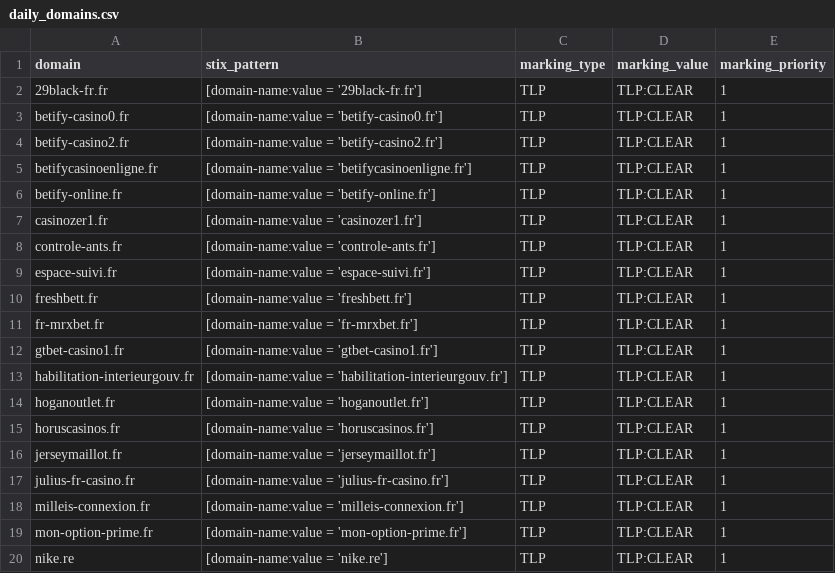
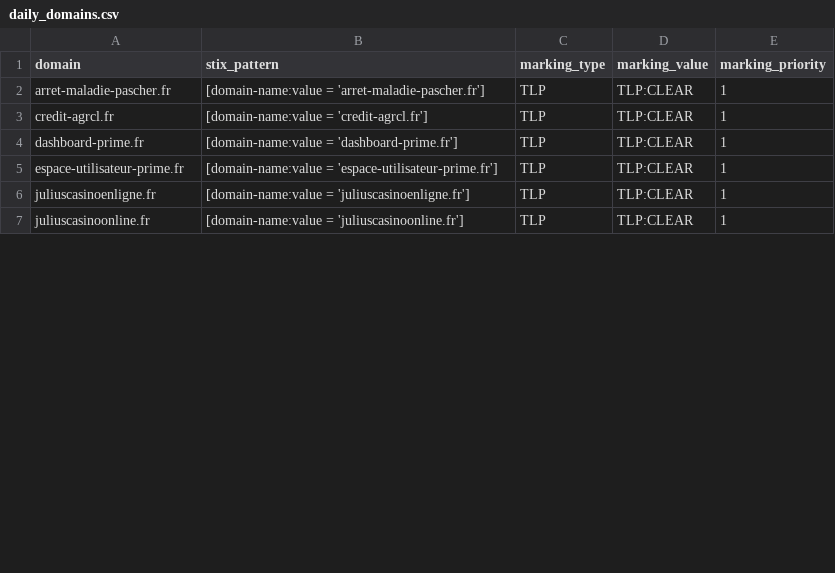
Before and after one commit to DreadFog/red_flag_domains_csv_feed_opencti, a CSV file: daily_domains.csv, drawn as a sheet; only a part is shown; the diff covers the shown part only.

```diff
--- a/daily_domains.csv
+++ b/daily_domains.csv
@@ -1,20 +1,7 @@
 domain,stix_pattern,marking_type,marking_value,marking_priority
-29black-fr.fr,[domain-name:value = '29black-fr.fr'],TLP,TLP:CLEAR,1
-betify-casino0.fr,[domain-name:value = 'betify-casino0.fr'],TLP,TLP:CLEAR,1
-betify-casino2.fr,[domain-name:value = 'betify-casino2.fr'],TLP,TLP:CLEAR,1
-betifycasinoenligne.fr,[domain-name:value = 'betifycasinoenligne.fr'],TLP,TLP:CLEAR,1
-betify-online.fr,[domain-name:value = 'betify-online.fr'],TLP,TLP:CLEAR,1
-casinozer1.fr,[domain-name:value = 'casinozer1.fr'],TLP,TLP:CLEAR,1
-controle-ants.fr,[domain-name:value = 'controle-ants.fr'],TLP,TLP:CLEAR,1
-espace-suivi.fr,[domain-name:value = 'espace-suivi.fr'],TLP,TLP:CLEAR,1
-freshbett.fr,[domain-name:value = 'freshbett.fr'],TLP,TLP:CLEAR,1
-fr-mrxbet.fr,[domain-name:value = 'fr-mrxbet.fr'],TLP,TLP:CLEAR,1
-gtbet-casino1.fr,[domain-name:value = 'gtbet-casino1.fr'],TLP,TLP:CLEAR,1
-habilitation-interieurgouv.fr,[domain-name:value = 'habilitation-interieurgouv.fr'],TLP,TLP:CLEAR,1
-hoganoutlet.fr,[domain-name:value = 'hoganoutlet.fr'],TLP,TLP:CLEAR,1
-horuscasinos.fr,[domain-name:value = 'horuscasinos.fr'],TLP,TLP:CLEAR,1
-jerseymaillot.fr,[domain-name:value = 'jerseymaillot.fr'],TLP,TLP:CLEAR,1
-julius-fr-casino.fr,[domain-name:value = 'julius-fr-casino.fr'],TLP,TLP:CLEAR,1
-milleis-connexion.fr,[domain-name:value = 'milleis-connexion.fr'],TLP,TLP:CLEAR,1
-mon-option-prime.fr,[domain-name:value = 'mon-option-prime.fr'],TLP,TLP:CLEAR,1
-nike.re,[domain-name:value = 'nike.re'],TLP,TLP:CLEAR,1
+arret-maladie-pascher.fr,[domain-name:value = 'arret-maladie-pascher.fr'],TLP,TLP:CLEAR,1
+credit-agrcl.fr,[domain-name:value = 'credit-agrcl.fr'],TLP,TLP:CLEAR,1
+dashboard-prime.fr,[domain-name:value = 'dashboard-prime.fr'],TLP,TLP:CLEAR,1
+espace-utilisateur-prime.fr,[domain-name:value = 'espace-utilisateur-prime.fr'],TLP,TLP:CLEAR,1
+juliuscasinoenligne.fr,[domain-name:value = 'juliuscasinoenligne.fr'],TLP,TLP:CLEAR,1
+juliuscasinoonline.fr,[domain-name:value = 'juliuscasinoonline.fr'],TLP,TLP:CLEAR,1
```
Also changed, not shown: 7 removed rows and 4 edited cells elsewhere in this file.
